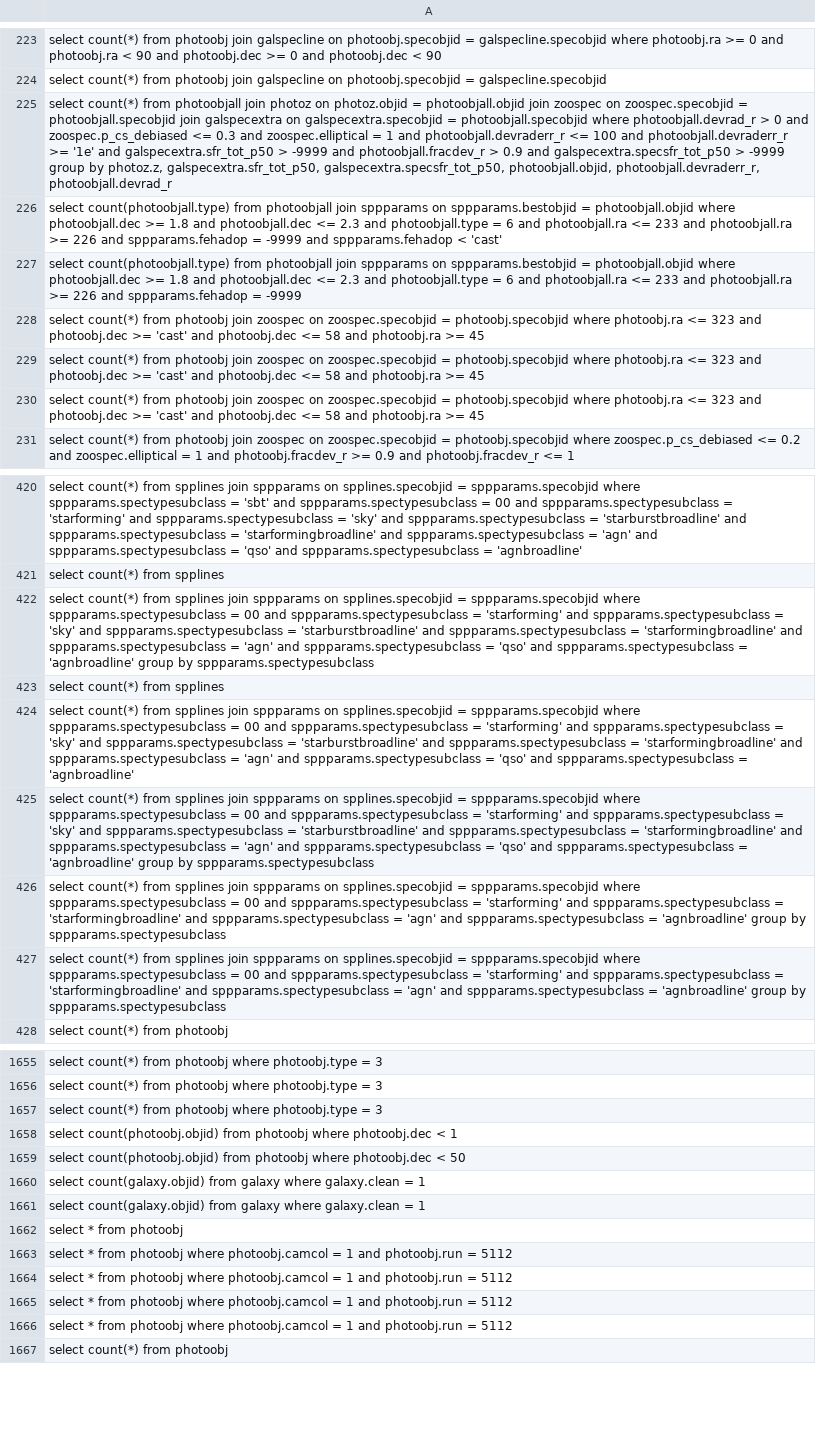
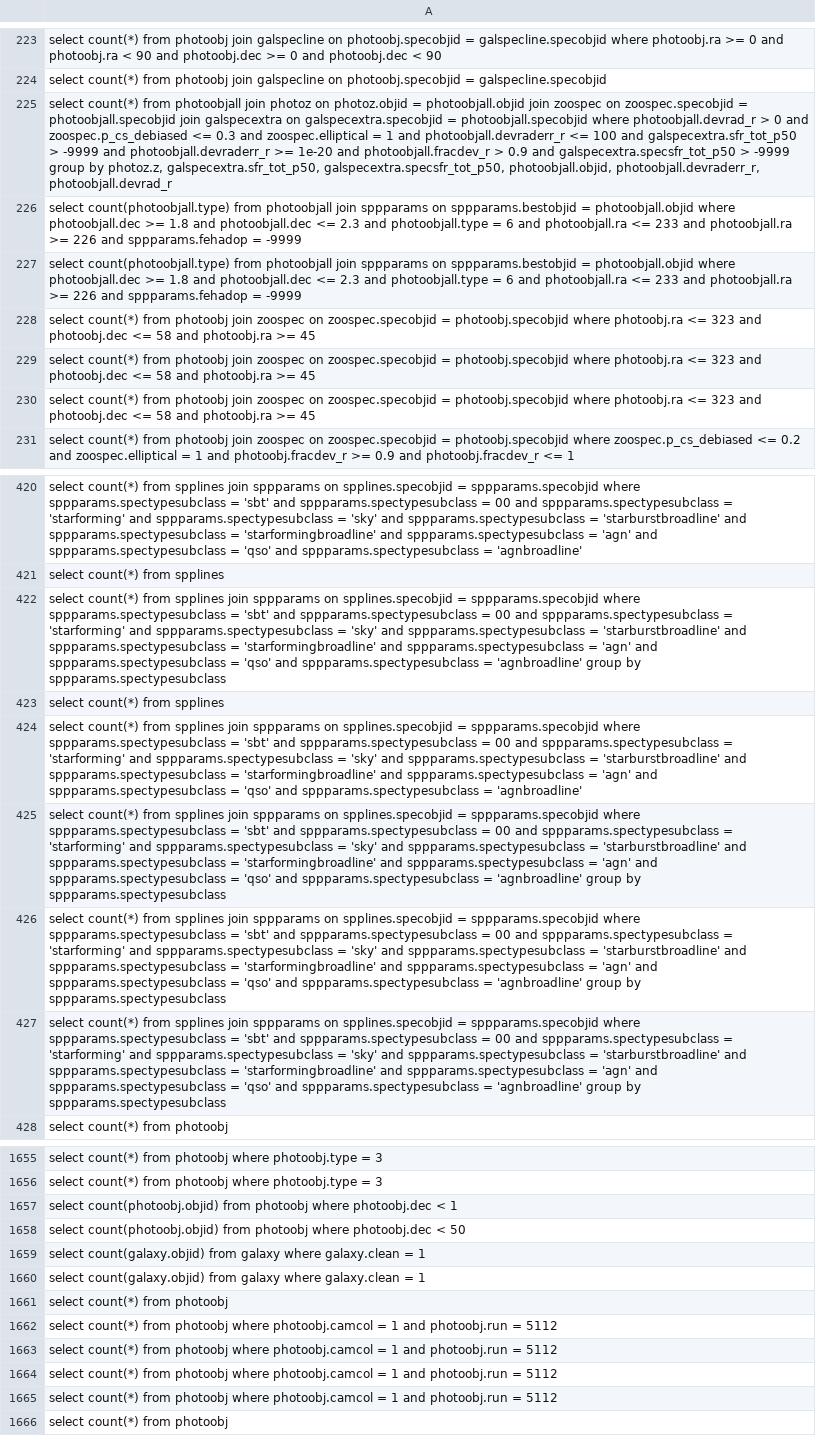
Before and after one commit to TxEddy/2IMC00_thesis_benchmark, a CSV file: output_logs/qcs_test/z_log_generated.csv, drawn as a sheet; only a part is shown, gaps mark what is left out; removed rows and columns are numbered as before the commit, all else as after; the diff covers the shown part only; the diff names each change by its address in the sheet, - before the commit and + after, or states it on an @@ line.

```diff
--- a/output_logs/qcs_test/z_log_generated.csv
+++ b/output_logs/qcs_test/z_log_generated.csv
-A225: …100 and photoobjall.devraderr_r >= '1e' and galspecextra.sfr_tot_p50 > -9999 and photoobjall.fracdev_r…
+A225: …100 and galspecextra.sfr_tot_p50 > -9999 and photoobjall.devraderr_r >= 1e-20 and photoobjall.fracdev_r…
-A226: …= -9999 and sppparams.fehadop < 'cast'
+A226: …= -9999
-A228:A230: …and photoobj.dec >= 'cast' and photoobj.dec <= 58…
+A228:A230: …and photoobj.dec <= 58…
-A422: …sppparams.spectypesubclass = 00 and…
+A422: …sppparams.spectypesubclass = 'sbt' and sppparams.spectypesubclass = 00 and…
-A424: …sppparams.spectypesubclass = 00 and…
+A424: …sppparams.spectypesubclass = 'sbt' and sppparams.spectypesubclass = 00 and…
-A425: …sppparams.spectypesubclass = 00 and…
+A425: …sppparams.spectypesubclass = 'sbt' and sppparams.spectypesubclass = 00 and…
-A426:A427: …sppparams.spectypesubclass = 00 and sppparams.spectypesubclass = 'starforming' and sppparams.spectypesubclass = 'starformingbroadline' and sppparams.spectypesubclass = 'agn' and sppparams.spectypesubclass…
+A426:A427: …sppparams.spectypesubclass = 'sbt' and sppparams.spectypesubclass = 00 and sppparams.spectypesubclass = 'starforming' and sppparams.spectypesubclass = 'sky' and sppparams.spectypesubclass = 'starburstbroadline' and sppparams.spectypesubclass = 'starformingbroadline' and sppparams.spectypesubclass = 'agn' and sppparams.spectypesubclass = 'qso' and sppparams.spectypesubclass…
-row 1657: select count(*) from photoobj where photoobj.type = 3
-A1661: select * from photoobj
+A1661: select count(*) from photoobj
-A1662:A1665: select * from photoobj…
+A1662:A1665: select count(*) from photoobj…
```
Also changed, not shown: 1 added row, 1 removed row and 101 edited cells elsewhere in this file, output_qcs_queries.csv, 1 other file.
